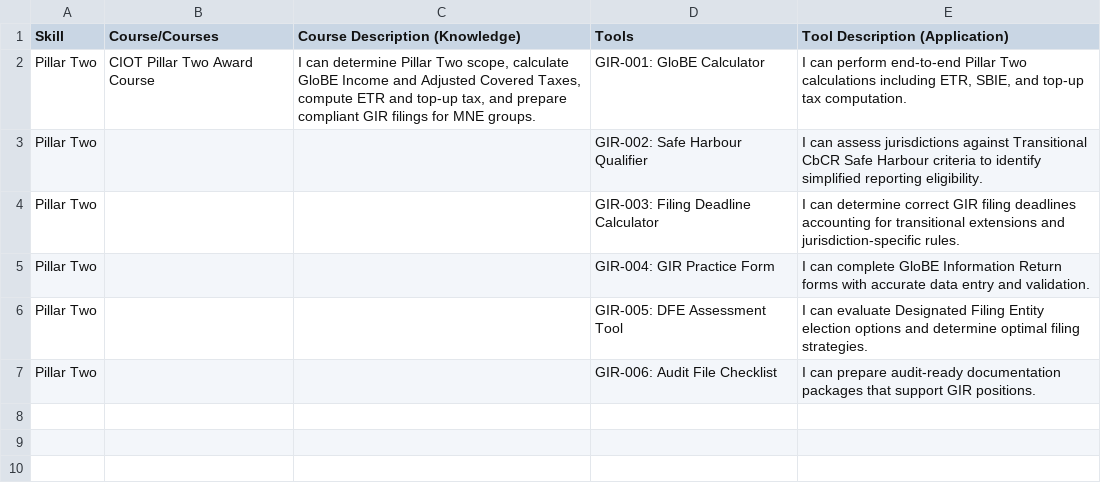
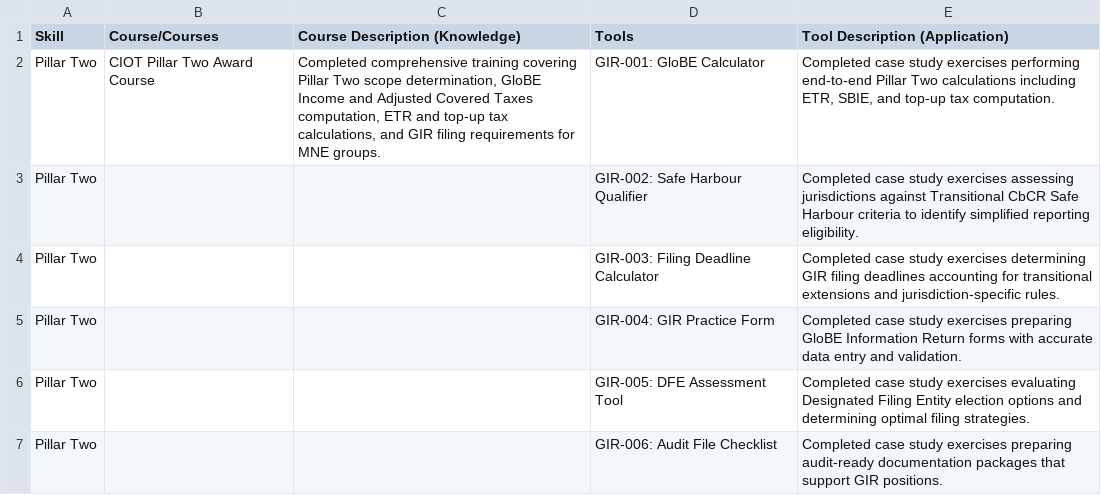
Before and after one commit to judelaw007/Professional-Practice, a CSV file: MojiTax-Skills-Benchmarking.csv, drawn as a sheet.

```diff
--- a/MojiTax-Skills-Benchmarking.csv
+++ b/MojiTax-Skills-Benchmarking.csv
@@ -1,7 +1,7 @@
 Skill,Course/Courses,Course Description (Knowledge),Tools,Tool Description (Application)
-Pillar Two,CIOT Pillar Two Award Course,"I can determine Pillar Two scope, calculate GloBE Income and Adjusted Covered Taxes, compute ETR and top-up tax, and prepare compliant GIR filings for MNE groups.",GIR-001: GloBE Calculator,"I can perform end-to-end Pillar Two calculations including ETR, SBIE, and top-up tax computation."
-Pillar Two,,,GIR-002: Safe Harbour Qualifier,"I can assess jurisdictions against Transitional CbCR Safe Harbour criteria to identify simplified reporting eligibility."
-Pillar Two,,,GIR-003: Filing Deadline Calculator,"I can determine correct GIR filing deadlines accounting for transitional extensions and jurisdiction-specific rules."
-Pillar Two,,,GIR-004: GIR Practice Form,"I can complete GloBE Information Return forms with accurate data entry and validation."
-Pillar Two,,,GIR-005: DFE Assessment Tool,"I can evaluate Designated Filing Entity election options and determine optimal filing strategies."
-Pillar Two,,,GIR-006: Audit File Checklist,"I can prepare audit-ready documentation packages that support GIR positions."
+Pillar Two,CIOT Pillar Two Award Course,"Completed comprehensive training covering Pillar Two scope determination, GloBE Income and Adjusted Covered Taxes computation, ETR and top-up tax calculations, and GIR filing requirements for MNE groups.",GIR-001: GloBE Calculator,"Completed case study exercises performing end-to-end Pillar Two calculations including ETR, SBIE, and top-up tax computation."
+Pillar Two,,,GIR-002: Safe Harbour Qualifier,"Completed case study exercises assessing jurisdictions against Transitional CbCR Safe Harbour criteria to identify simplified reporting eligibility."
+Pillar Two,,,GIR-003: Filing Deadline Calculator,"Completed case study exercises determining GIR filing deadlines accounting for transitional extensions and jurisdiction-specific rules."
+Pillar Two,,,GIR-004: GIR Practice Form,"Completed case study exercises preparing GloBE Information Return forms with accurate data entry and validation."
+Pillar Two,,,GIR-005: DFE Assessment Tool,"Completed case study exercises evaluating Designated Filing Entity election options and determining optimal filing strategies."
+Pillar Two,,,GIR-006: Audit File Checklist,"Completed case study exercises preparing audit-ready documentation packages that support GIR positions."
```
